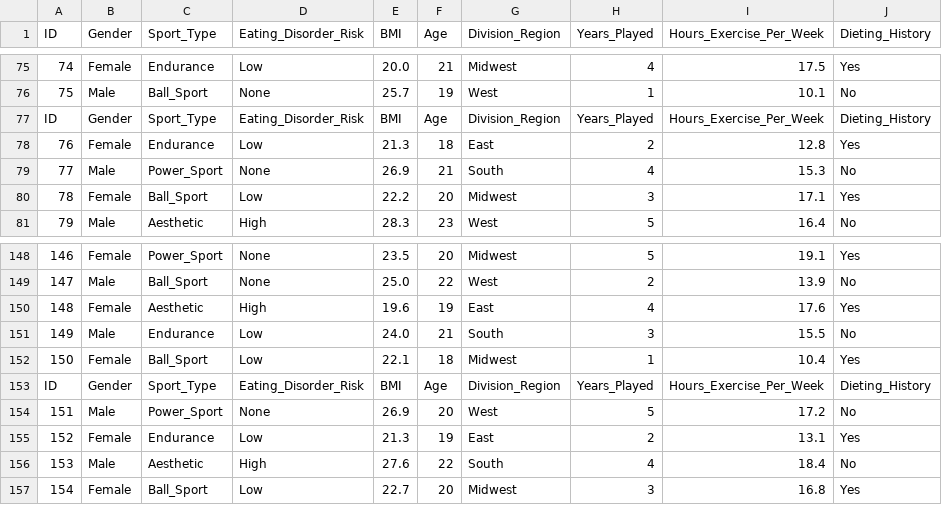
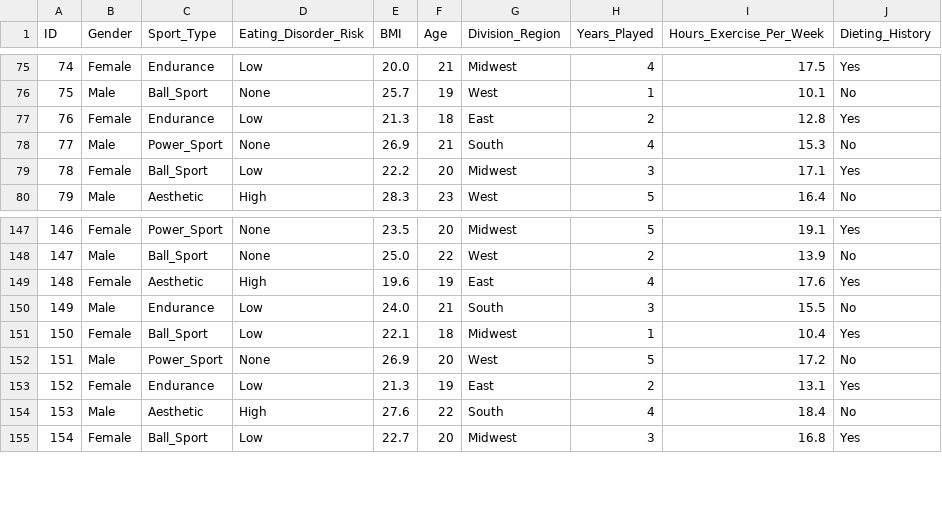
Before and after one commit to zoewant/Want_EDs_Atheletes, a CSV file: EDs_NCAA_Athletes.csv, drawn as a sheet; only a part is shown, gaps mark what is left out.

Commit message:
Add files via upload

```diff
--- a/EDs_NCAA_Athletes.csv
+++ b/EDs_NCAA_Athletes.csv
@@ -76,3 +76,2 @@ ID,Gender,Sport_Type,Eating_Disorder_Risk,BMI,Age,Division_Region,Years_Played,H
 75,Male,Ball_Sport,None,25.7,19,West,1,10.1,No
-ID,Gender,Sport_Type,Eating_Disorder_Risk,BMI,Age,Division_Region,Years_Played,Hours_Exercise_Per_Week,Dieting_History
 76,Female,Endurance,Low,21.3,18,East,2,12.8,Yes
@@ -152,3 +151,2 @@ ID,Gender,Sport_Type,Eating_Disorder_Risk,BMI,Age,Division_Region,Years_Played,H
 150,Female,Ball_Sport,Low,22.1,18,Midwest,1,10.4,Yes
-ID,Gender,Sport_Type,Eating_Disorder_Risk,BMI,Age,Division_Region,Years_Played,Hours_Exercise_Per_Week,Dieting_History
 151,Male,Power_Sport,None,26.9,20,West,5,17.2,No
```
